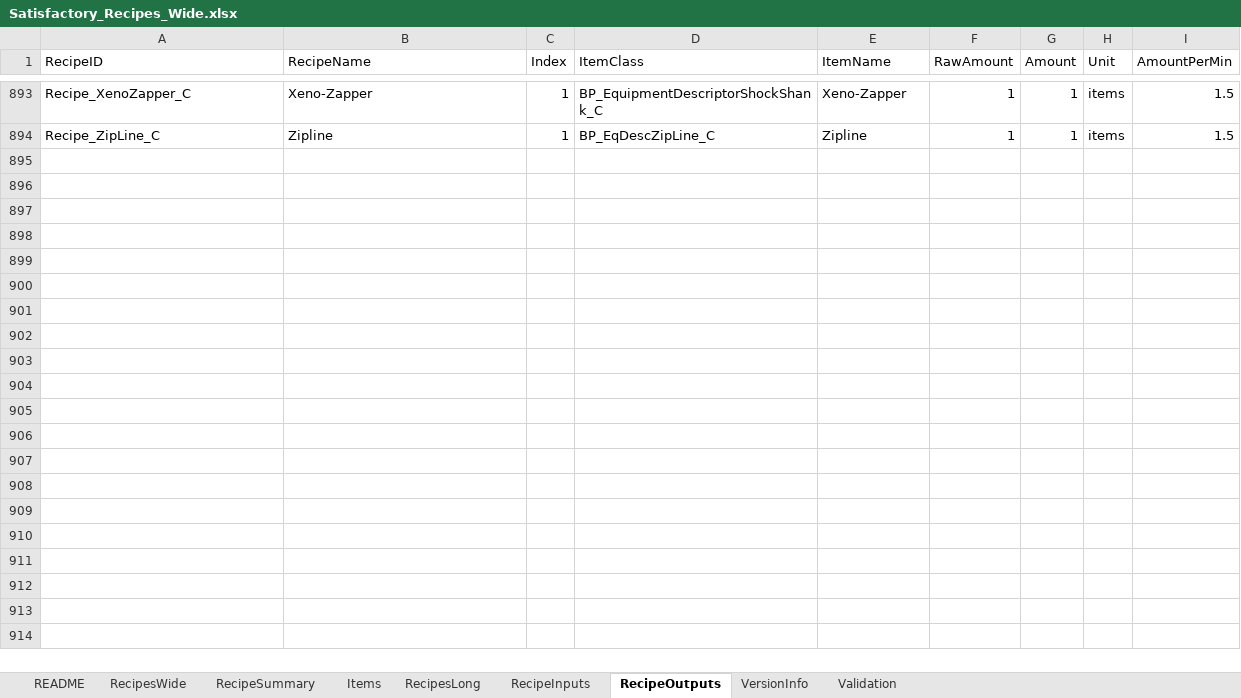
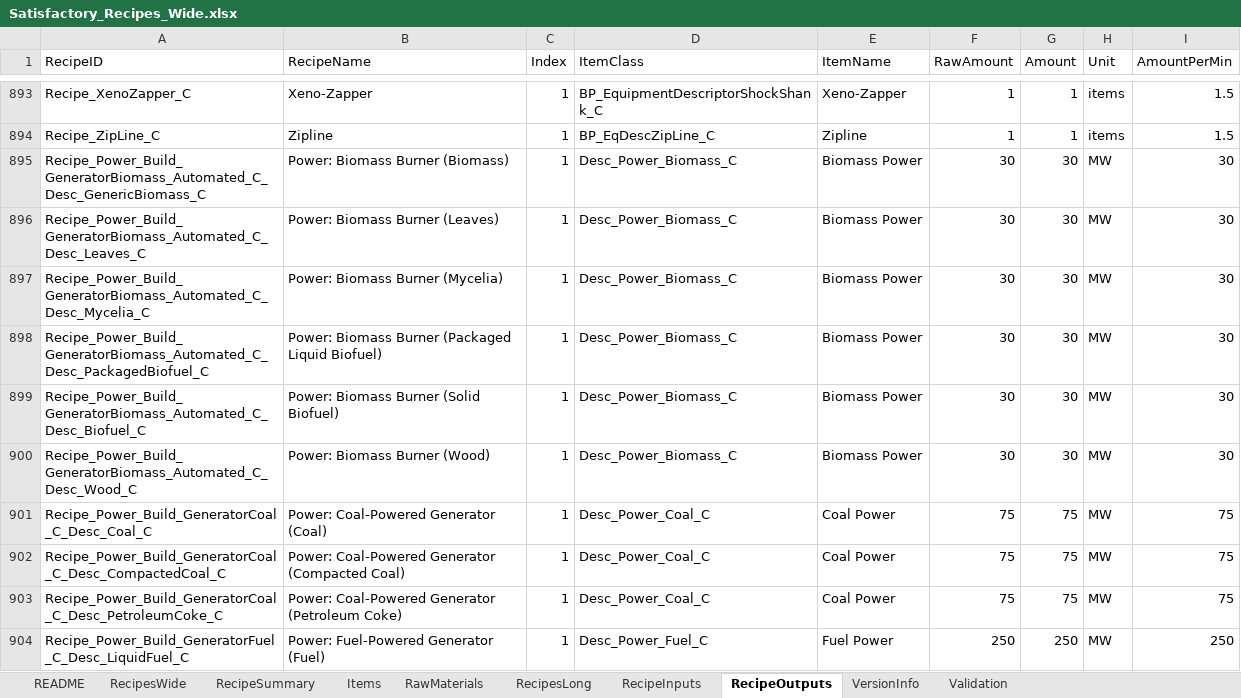
Before and after one commit to PyotrIlyichTchaikovsky/SatisfactoryCalculator, an Excel workbook: satisfactory_calculator/raw_data/Satisfactory_Recipes_Wide.xlsx, sheet RecipeOutputs, drawn as a sheet; only a part is shown, gaps mark what is left out; values as stored, in another font and other column widths than the file's, no borders; the diff covers the shown part only; the diff names each change by its address in the sheet, - before the commit and + after, or states it on an @@ line.

```diff
--- a/satisfactory_calculator/raw_data/Satisfactory_Recipes_Wide.xlsx (sheet RecipeOutputs)
+++ b/satisfactory_calculator/raw_data/Satisfactory_Recipes_Wide.xlsx (sheet RecipeOutputs)
+sheet tab: RawMaterials
+row 895: Recipe_Power_Build_GeneratorBiomass_Automated_C_Desc_GenericBiomass_C | Power: Biomass Burner (Biomass) | 1 | Desc_Power_Biomass_C | Biomass Power | 30 | 30 | MW | 30
+row 896: Recipe_Power_Build_GeneratorBiomass_Automated_C_Desc_Leaves_C | Power: Biomass Burner (Leaves) | 1 | Desc_Power_Biomass_C | Biomass Power | 30 | 30 | MW | 30
+row 897: Recipe_Power_Build_GeneratorBiomass_Automated_C_Desc_Mycelia_C | Power: Biomass Burner (Mycelia) | 1 | Desc_Power_Biomass_C | Biomass Power | 30 | 30 | MW | 30
+row 898: Recipe_Power_Build_GeneratorBiomass_Automated_C_Desc_PackagedBiofuel_C | Power: Biomass Burner (Packaged Liquid Biofuel) | 1 | Desc_Power_Biomass_C | Biomass Power | 30 | 30 | MW | 30
+row 899: Recipe_Power_Build_GeneratorBiomass_Automated_C_Desc_Biofuel_C | Power: Biomass Burner (Solid Biofuel) | 1 | Desc_Power_Biomass_C | Biomass Power | 30 | 30 | MW | 30
+row 900: Recipe_Power_Build_GeneratorBiomass_Automated_C_Desc_Wood_C | Power: Biomass Burner (Wood) | 1 | Desc_Power_Biomass_C | Biomass Power | 30 | 30 | MW | 30
+row 901: Recipe_Power_Build_GeneratorCoal_C_Desc_Coal_C | Power: Coal-Powered Generator (Coal) | 1 | Desc_Power_Coal_C | Coal Power | 75 | 75 | MW | 75
+row 902: Recipe_Power_Build_GeneratorCoal_C_Desc_CompactedCoal_C | Power: Coal-Powered Generator (Compacted Coal) | 1 | Desc_Power_Coal_C | Coal Power | 75 | 75 | MW | 75
+row 903: Recipe_Power_Build_GeneratorCoal_C_Desc_PetroleumCoke_C | Power: Coal-Powered Generator (Petroleum Coke) | 1 | Desc_Power_Coal_C | Coal Power | 75 | 75 | MW | 75
+row 904: Recipe_Power_Build_GeneratorFuel_C_Desc_LiquidFuel_C | Power: Fuel-Powered Generator (Fuel) | 1 | Desc_Power_Fuel_C | Fuel Power | 250 | 250 | MW | 250
```
Also changed, not shown: 10 added rows elsewhere in this sheet, sheet RecipesWide, sheet RecipeInputs, sheet RecipesLong, sheet RecipeSummary, sheet Items, sheet Validation, 2 more sheets, 2 other files.
